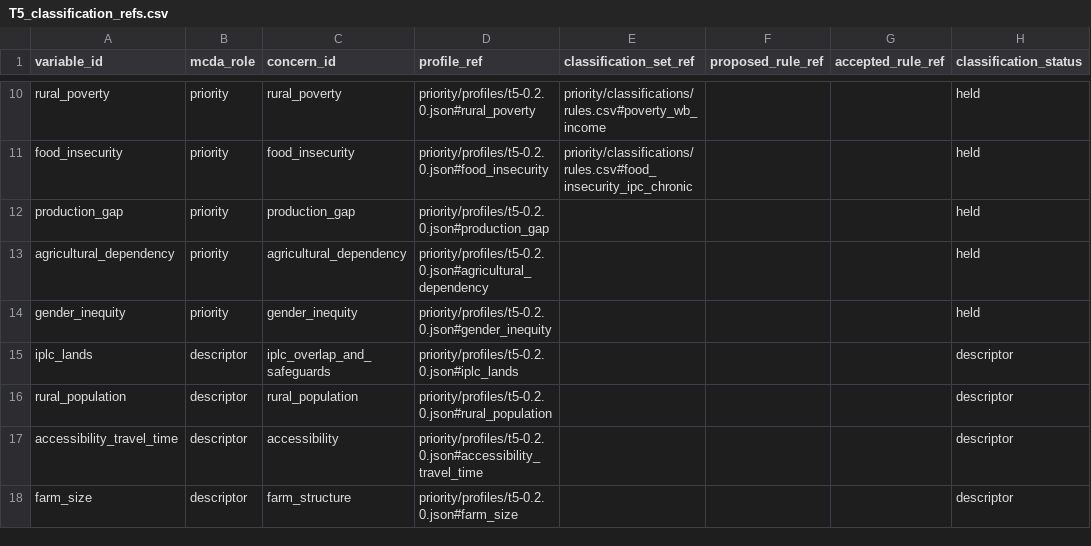
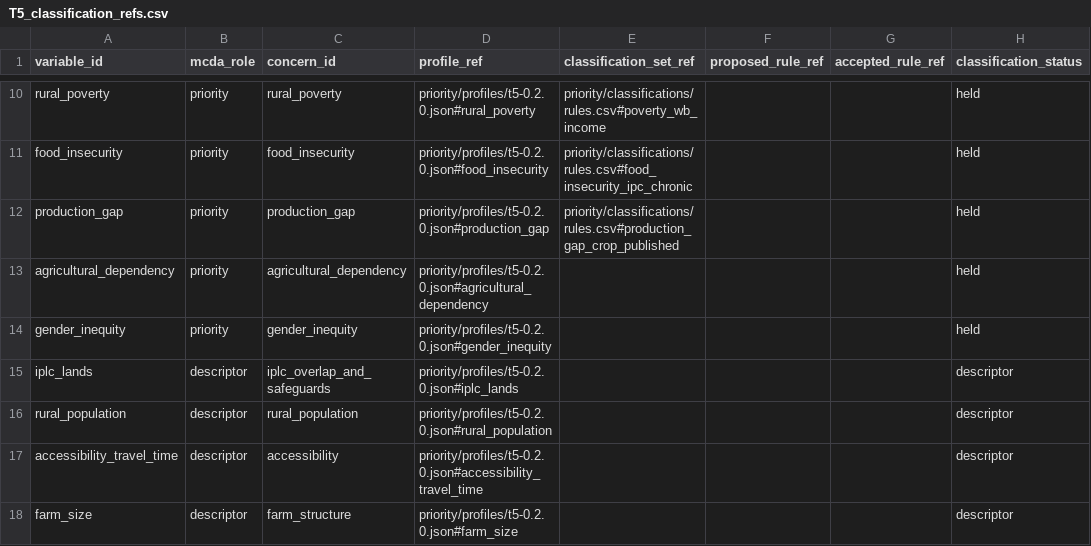
Before and after one commit to RuralScan/method, a CSV file: priority/T5_classification_refs.csv, drawn as a sheet; only a part is shown, gaps mark what is left out.

```diff
--- a/priority/T5_classification_refs.csv
+++ b/priority/T5_classification_refs.csv
@@ -11,3 +11,3 @@ rural_poverty,priority,rural_poverty,priority/profiles/t5-0.2.0.json#rural_pover
 food_insecurity,priority,food_insecurity,priority/profiles/t5-0.2.0.json#food_insecurity,priority/classifications/rules.csv#food_insecurity_ipc_chronic,,,held
-production_gap,priority,production_gap,priority/profiles/t5-0.2.0.json#production_gap,,,,held
+production_gap,priority,production_gap,priority/profiles/t5-0.2.0.json#production_gap,priority/classifications/rules.csv#production_gap_crop_published,,,held
 agricultural_dependency,priority,agricultural_dependency,priority/profiles/t5-0.2.0.json#agricultural_dependency,,,,held
```
Also changed, not shown: priority/classifications/rules.csv, priority/classifications/sources.csv, 6 other files.
